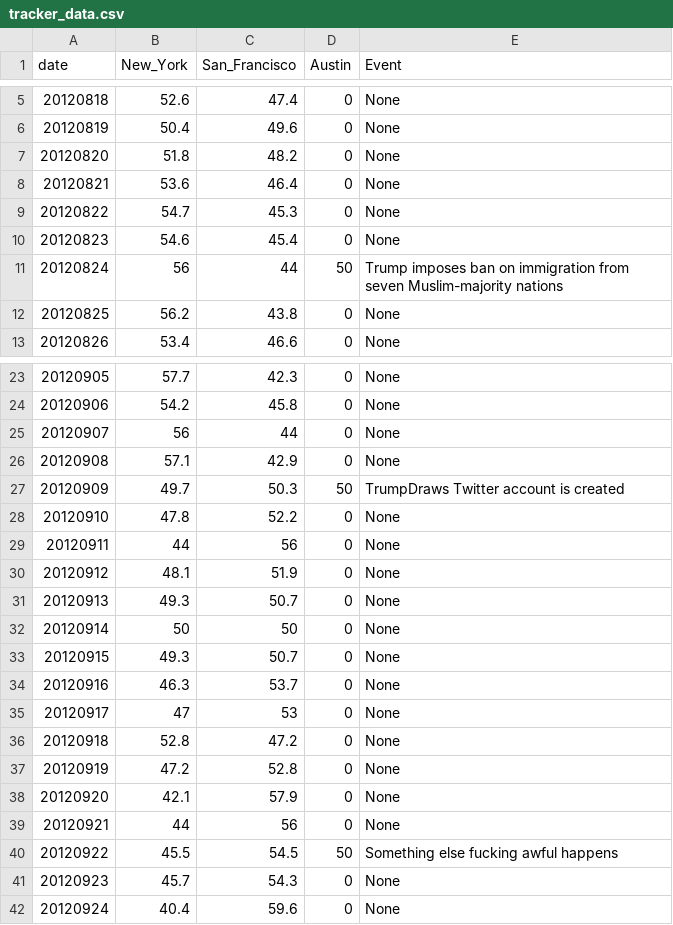
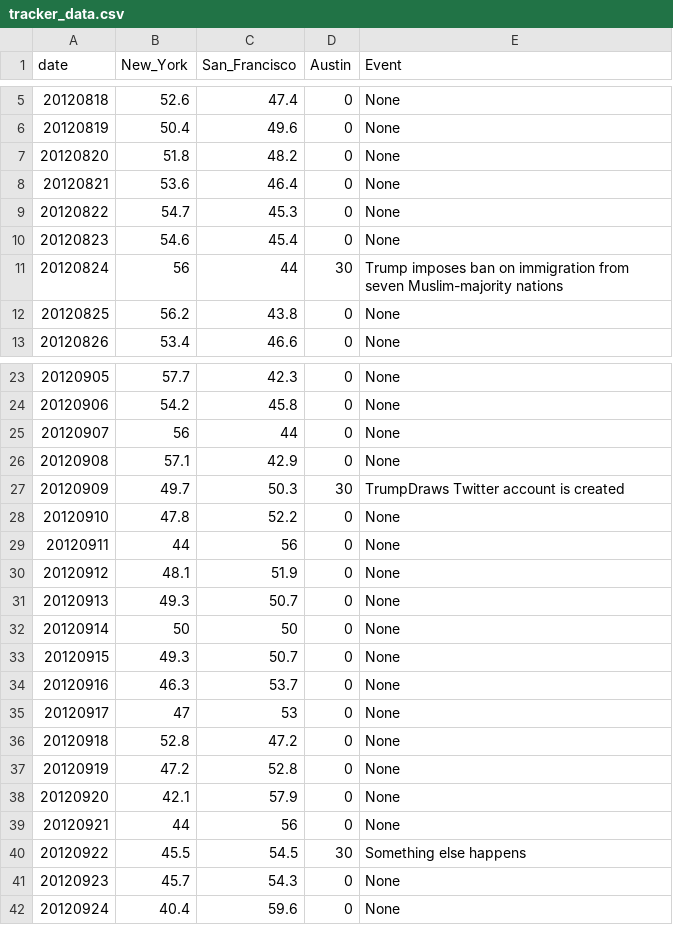
Before and after one commit to patrickescott/oscars, a CSV file: tracker_data.csv, drawn as a sheet; only a part is shown, gaps mark what is left out.

Commit message:
Update tracker_data.csv

```diff
--- a/tracker_data.csv
+++ b/tracker_data.csv
@@ -10,3 +10,3 @@ date,New_York,San_Francisco,Austin,Event
 20120823,54.6,45.4,0,None
-20120824,56,44,50,Trump imposes ban on immigration from seven Muslim-majority nations
+20120824,56,44,30,Trump imposes ban on immigration from seven Muslim-majority nations
 20120825,56.2,43.8,0,None
@@ -26,3 +26,3 @@ date,New_York,San_Francisco,Austin,Event
 20120908,57.1,42.9,0,None
-20120909,49.7,50.3,50,TrumpDraws Twitter account is created
+20120909,49.7,50.3,30,TrumpDraws Twitter account is created
 20120910,47.8,52.2,0,None
@@ -39,3 +39,3 @@ date,New_York,San_Francisco,Austin,Event
 20120921,44,56,0,None
-20120922,45.5,54.5,50,Something else fucking awful happens
+20120922,45.5,54.5,30,Something else happens
 20120923,45.7,54.3,0,None
```
